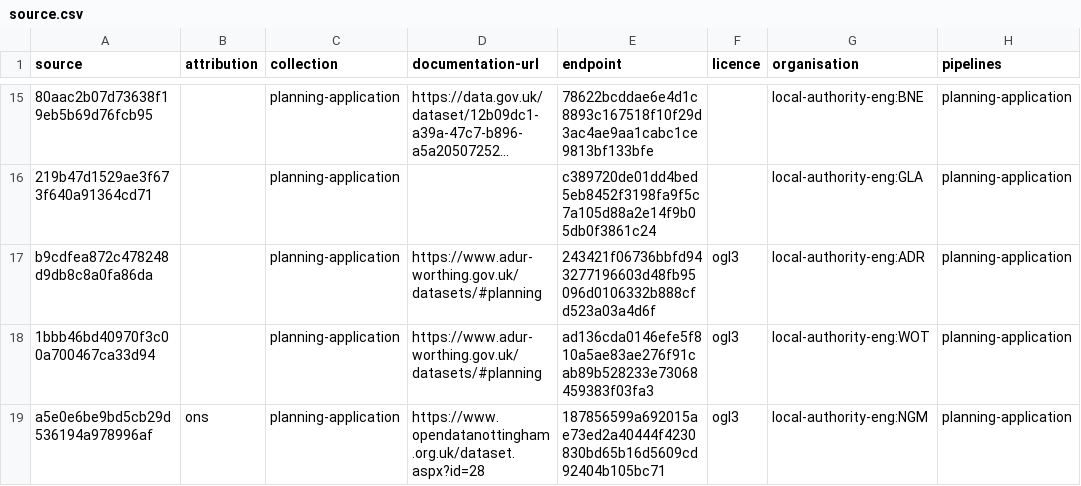
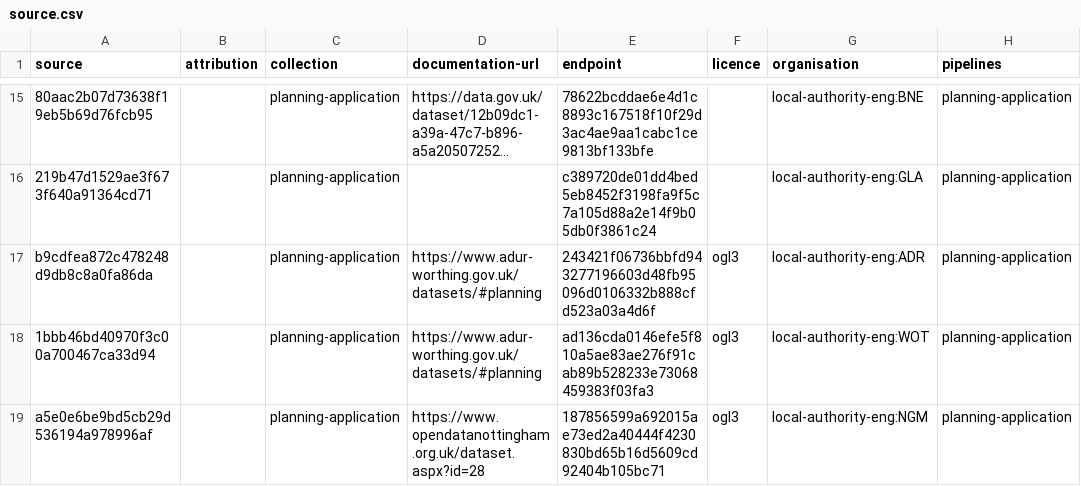
Before and after one commit to digital-land/planning-application-collection, a CSV file: collection/source.csv, drawn as a sheet; only a part is shown, gaps mark what is left out; long unchanged cells end in …; the diff names each change by its address in the sheet, - before the commit and + after, or states it on an @@ line.

Commit message:
Removed ONS licence

```diff
--- a/collection/source.csv
+++ b/collection/source.csv
-B19 (attribution): ons
+B19 (attribution): (empty)
```
